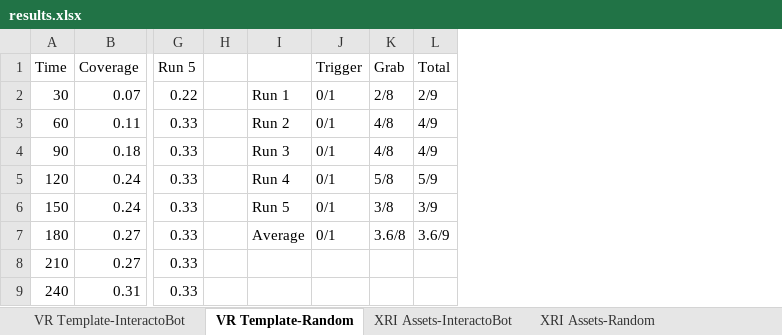
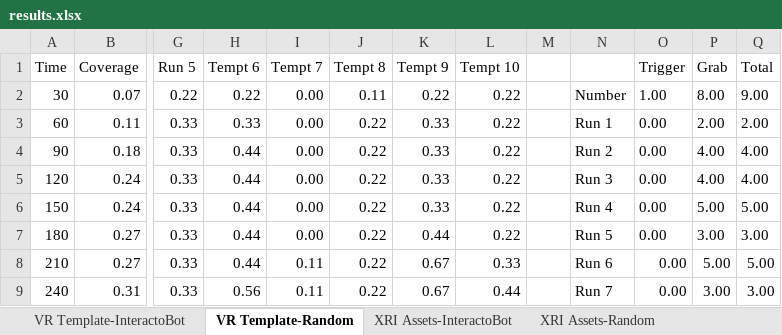
Before and after one commit to ruizhengu/XRintTest, an Excel workbook: evaluation/results.xlsx, sheet VR Template-Random, drawn as a sheet; only a part is shown, gaps mark what is left out; values as stored, in another font and other column widths than the file's, no borders; addresses are those after the commit; the diff covers the shown part only; the diff names each change by its address in the sheet, - before the commit and + after, or states it on an @@ line.

```diff
--- a/evaluation/results.xlsx (sheet VR Template-Random)
+++ b/evaluation/results.xlsx (sheet VR Template-Random)
+column H (Tempt 6), rows 2-9: 0.22 | 0.33 | 0.44 | 0.44 | 0.44 | 0.44 | 0.44 | 0.56
+column I (Tempt 7), rows 2-9: 0.00 | 0.00 | 0.00 | 0.00 | 0.00 | 0.00 | 0.11 | 0.11
+column J (Tempt 8), rows 2-9: 0.11 | 0.22 | 0.22 | 0.22 | 0.22 | 0.22 | 0.22 | 0.22
+column K (Tempt 9), rows 2-9: 0.22 | 0.33 | 0.33 | 0.33 | 0.33 | 0.44 | 0.67 | 0.67
+column L (Tempt 10), rows 2-9: 0.22 | 0.22 | 0.22 | 0.22 | 0.22 | 0.22 | 0.33 | 0.44
-N2: Run 1
+N2: Number
-O2 (Trigger): 0/1
+O2 (Trigger): 1.00
-P2 (Grab): 2/8
+P2 (Grab): 8.00
-Q2 (Total): 2/9
+Q2 (Total): 9.00
-N3: Run 2
+N3: Run 1
-O3:O7 (Trigger): 0/1
+O3:O7 (Trigger): 0.00
-P3 (Grab): 4/8
+P3 (Grab): 2.00
-Q3 (Total): 4/9
+Q3 (Total): 2.00
-N4: Run 3
+N4: Run 2
-P4 (Grab): 4/8
+P4 (Grab): 4.00
-Q4 (Total): 4/9
+Q4 (Total): 4.00
-N5: Run 4
+N5: Run 3
-P5 (Grab): 5/8
+P5 (Grab): 4.00
-Q5 (Total): 5/9
+Q5 (Total): 4.00
-N6: Run 5
+N6: Run 4
-P6 (Grab): 3/8
+P6 (Grab): 5.00
-Q6 (Total): 3/9
+Q6 (Total): 5.00
-N7: Average
+N7: Run 5
-P7 (Grab): 3.6/8
+P7 (Grab): 3.00
-Q7 (Total): 3.6/9
+Q7 (Total): 3.00
-N8: (empty)
+N8: Run 6
-O8:O9 (Trigger): (empty)
+O8:O9 (Trigger): 0.00
-P8 (Grab): (empty)
+P8 (Grab): 5.00
-Q8 (Total): (empty)
+Q8 (Total): 5.00
-N9: (empty)
+N9: Run 7
-P9 (Grab): (empty)
+P9 (Grab): 3.00
-Q9 (Total): (empty)
+Q9 (Total): 3.00
```
Also changed, not shown: 19 edited cells elsewhere in this sheet, 7 other files.
